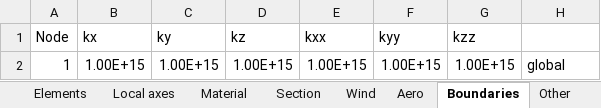
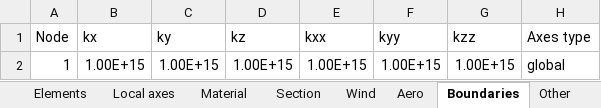
Before and after one commit to costabm/benchmark_straight_bridge, an Excel workbook: structure/K12.xlsx, sheet Boundaries, drawn as a sheet; values as stored, in another font and other column widths than the file's, no borders; the diff names each change by its address in the sheet, - before the commit and + after, or states it on an @@ line.

```diff
--- a/structure/K12.xlsx (sheet Boundaries)
+++ b/structure/K12.xlsx (sheet Boundaries)
-H1: (empty)
+H1: Axes type
```
Also changed, not shown: sheet Local axes, sheet Aero, sheet Nodes, 1 other file.
